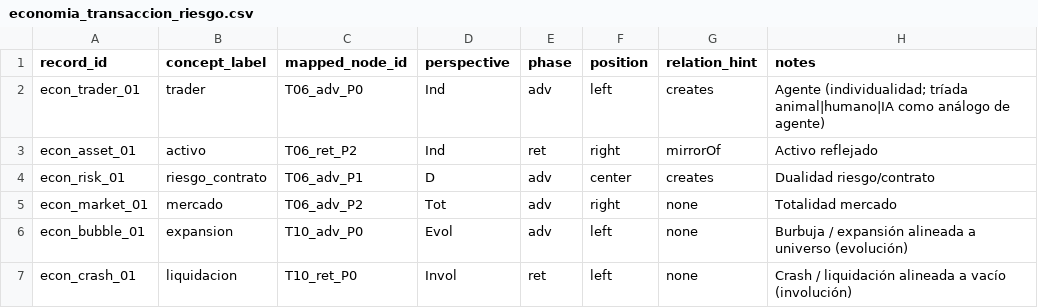
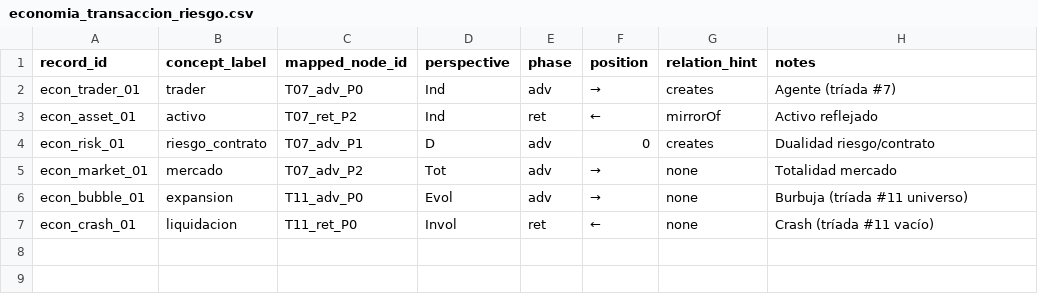
Before and after one commit to luisreygarciafigueroa-creator/IOM, a CSV file: datasets/ingestion/templates/economia_transaccion_riesgo.csv, drawn as a sheet.

Commit message:
ingestion: econ → T07 tras renumeración 1–13

```diff
--- a/datasets/ingestion/templates/economia_transaccion_riesgo.csv
+++ b/datasets/ingestion/templates/economia_transaccion_riesgo.csv
@@ -1,7 +1,7 @@
 record_id,concept_label,mapped_node_id,perspective,phase,position,relation_hint,notes
-econ_trader_01,trader,T06_adv_P0,Ind,adv,left,creates,"Agente (individualidad; tríada animal|humano|IA como análogo de agente)"
-econ_asset_01,activo,T06_ret_P2,Ind,ret,right,mirrorOf,"Activo reflejado"
-econ_risk_01,riesgo_contrato,T06_adv_P1,D,adv,center,creates,"Dualidad riesgo/contrato"
-econ_market_01,mercado,T06_adv_P2,Tot,adv,right,none,"Totalidad mercado"
-econ_bubble_01,expansion,T10_adv_P0,Evol,adv,left,none,"Burbuja / expansión alineada a universo (evolución)"
-econ_crash_01,liquidacion,T10_ret_P0,Invol,ret,left,none,"Crash / liquidación alineada a vacío (involución)"
+econ_trader_01,trader,T07_adv_P0,Ind,adv,→,creates,"Agente (tríada #7)"
+econ_asset_01,activo,T07_ret_P2,Ind,ret,←,mirrorOf,"Activo reflejado"
+econ_risk_01,riesgo_contrato,T07_adv_P1,D,adv,0,creates,"Dualidad riesgo/contrato"
+econ_market_01,mercado,T07_adv_P2,Tot,adv,→,none,"Totalidad mercado"
+econ_bubble_01,expansion,T11_adv_P0,Evol,adv,→,none,"Burbuja (tríada #11 universo)"
+econ_crash_01,liquidacion,T11_ret_P0,Invol,ret,←,none,"Crash (tríada #11 vacío)"
```
